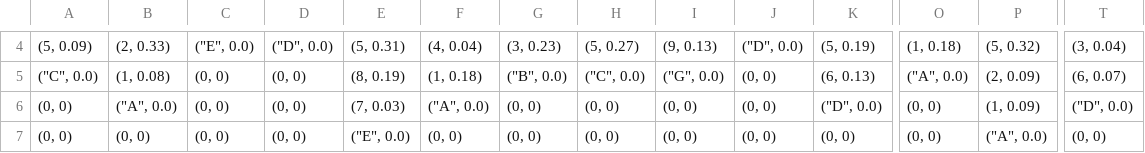
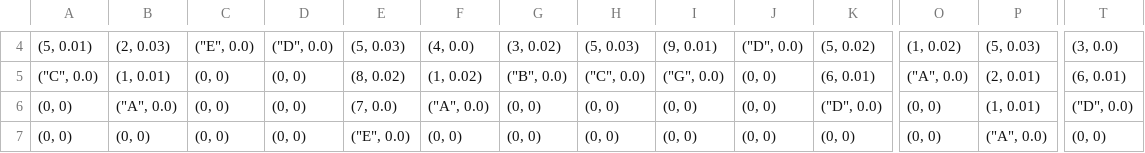
Before and after one commit to AJajodia/atc-problem, a CSV file: flight_paths.csv, drawn as a sheet; only a part is shown, gaps mark what is left out; the diff covers the shown part only; the diff names each change by its address in the sheet, - before the commit and + after, or states it on an @@ line.

```diff
--- a/flight_paths.csv
+++ b/flight_paths.csv
-A4: (5, 0.09)
+A4: (5, 0.01)
-B4: (2, 0.33)
+B4: (2, 0.03)
-E4: (5, 0.31)
+E4: (5, 0.03)
-F4: (4, 0.04)
+F4: (4, 0.0)
-G4: (3, 0.23)
+G4: (3, 0.02)
-H4: (5, 0.27)
+H4: (5, 0.03)
-I4: (9, 0.13)
+I4: (9, 0.01)
-K4: (5, 0.19)
+K4: (5, 0.02)
-O4: (1, 0.18)
+O4: (1, 0.02)
-P4: (5, 0.32)
+P4: (5, 0.03)
-T4: (3, 0.04)
+T4: (3, 0.0)
-B5: (1, 0.08)
+B5: (1, 0.01)
-E5: (8, 0.19)
+E5: (8, 0.02)
-F5: (1, 0.18)
+F5: (1, 0.02)
-K5: (6, 0.13)
+K5: (6, 0.01)
-P5: (2, 0.09)
+P5: (2, 0.01)
-T5: (6, 0.07)
+T5: (6, 0.01)
-E6: (7, 0.03)
+E6: (7, 0.0)
-P6: (1, 0.09)
+P6: (1, 0.01)
```
Also changed, not shown: 40 edited cells elsewhere in this file, mariah_airport_sectors.csv, mariah_timetable.csv, 1 other file.
